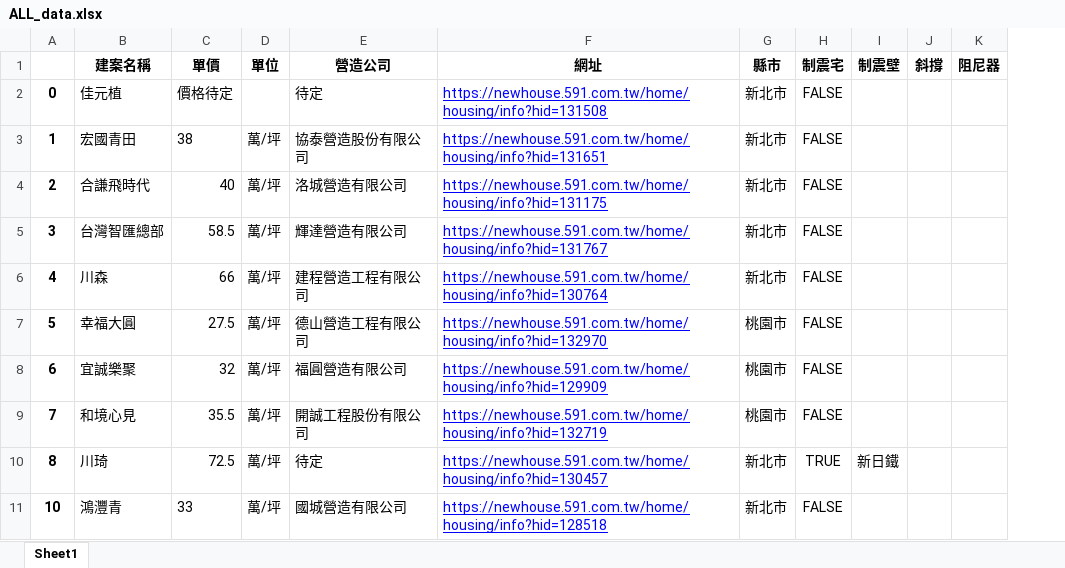
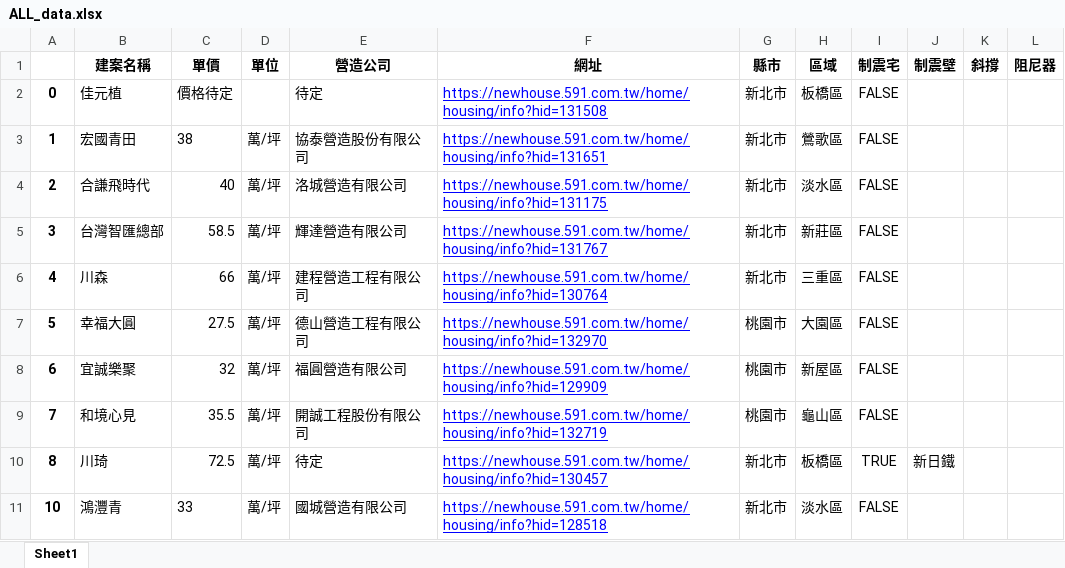
Before and after one commit to Ericlinyuting/591-streamlit-dashboard, an Excel workbook: asset/ALL_data.xlsx, sheet Sheet1, drawn as a sheet; only a part is shown; values as stored, in another font and other column widths than the file's, no borders; the diff names each change by its address in the sheet, - before the commit and + after, or states it on an @@ line.

Commit message:
更新資料

```diff
--- a/asset/ALL_data.xlsx (sheet Sheet1)
+++ b/asset/ALL_data.xlsx (sheet Sheet1)
+column H (區域), rows 2-11: 板橋區 | 鶯歌區 | 淡水區 | 新莊區 | 三重區 | 大園區 | 新屋區 | 龜山區 | 板橋區 | 淡水區
```
